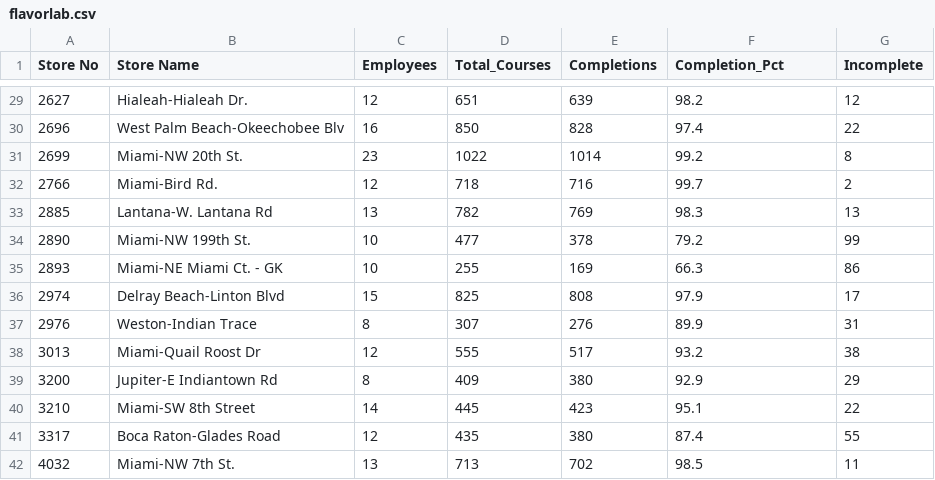
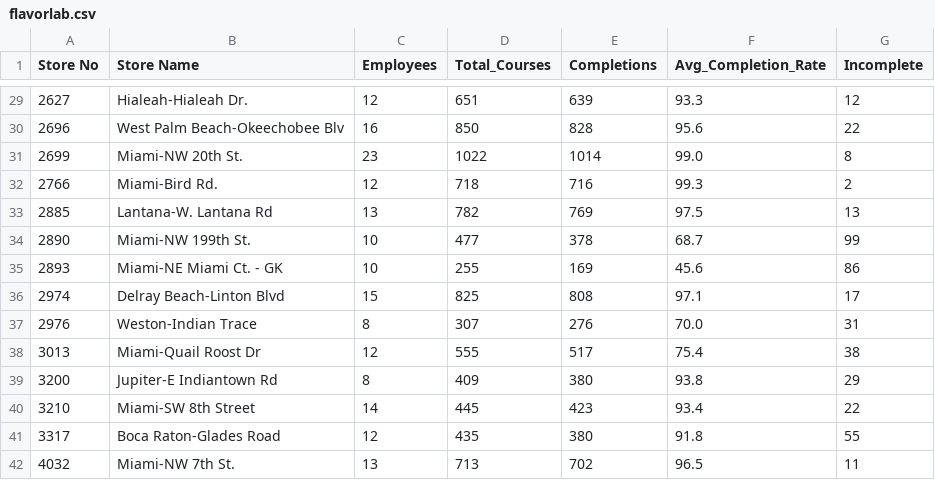
Before and after one commit to StephenOrjales/fl-wingmen-dashboard, a CSV file: data/flavorlab.csv, drawn as a sheet; only a part is shown, gaps mark what is left out; the diff covers the shown part only.

```diff
--- a/data/flavorlab.csv
+++ b/data/flavorlab.csv
@@ -1 +1 @@
-Store No,Store Name,Employees,Total_Courses,Completions,Completion_Pct,Incomplete
+Store No,Store Name,Employees,Total_Courses,Completions,Avg_Completion_Rate,Incomplete
@@ -29,14 +29,14 @@ Store No,Store Name,Employees,Total_Courses,Completions,Completion_Pct,Incomplet
-2627,Hialeah-Hialeah Dr.,12,651,639,98.2,12
-2696,West Palm Beach-Okeechobee Blv,16,850,828,97.4,22
-2699,Miami-NW 20th St.,23,1022,1014,99.2,8
-2766,Miami-Bird Rd.,12,718,716,99.7,2
-2885,Lantana-W. Lantana Rd,13,782,769,98.3,13
-2890,Miami-NW 199th St.,10,477,378,79.2,99
-2893,Miami-NE Miami Ct. - GK,10,255,169,66.3,86
-2974,Delray Beach-Linton Blvd,15,825,808,97.9,17
-2976,Weston-Indian Trace,8,307,276,89.9,31
-3013,Miami-Quail Roost Dr,12,555,517,93.2,38
-3200,Jupiter-E Indiantown Rd,8,409,380,92.9,29
-3210,Miami-SW 8th Street,14,445,423,95.1,22
-3317,Boca Raton-Glades Road,12,435,380,87.4,55
-4032,Miami-NW 7th St.,13,713,702,98.5,11
+2627,Hialeah-Hialeah Dr.,12,651,639,93.3,12
+2696,West Palm Beach-Okeechobee Blv,16,850,828,95.6,22
+2699,Miami-NW 20th St.,23,1022,1014,99.0,8
+2766,Miami-Bird Rd.,12,718,716,99.3,2
+2885,Lantana-W. Lantana Rd,13,782,769,97.5,13
+2890,Miami-NW 199th St.,10,477,378,68.7,99
+2893,Miami-NE Miami Ct. - GK,10,255,169,45.6,86
+2974,Delray Beach-Linton Blvd,15,825,808,97.1,17
+2976,Weston-Indian Trace,8,307,276,70.0,31
+3013,Miami-Quail Roost Dr,12,555,517,75.4,38
+3200,Jupiter-E Indiantown Rd,8,409,380,93.8,29
+3210,Miami-SW 8th Street,14,445,423,93.4,22
+3317,Boca Raton-Glades Road,12,435,380,91.8,55
+4032,Miami-NW 7th St.,13,713,702,96.5,11
```
Also changed, not shown: 24 edited cells elsewhere in this file, 1 other file.
